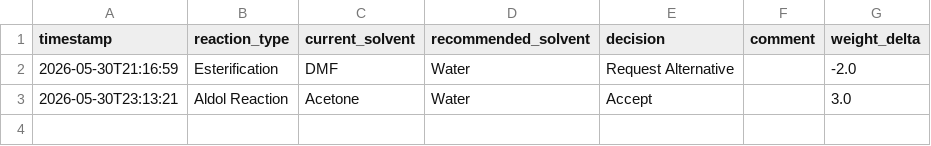
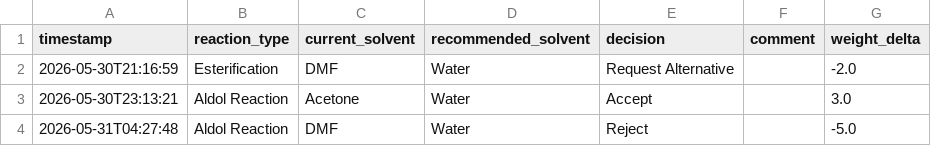
Before and after one commit to mahatrabelsi1/GreenChemAI, a CSV file: greenchem_ai/data/feedback.csv, drawn as a sheet; the diff names each change by its address in the sheet, - before the commit and + after, or states it on an @@ line.

```diff
--- a/greenchem_ai/data/feedback.csv
+++ b/greenchem_ai/data/feedback.csv
+row 4: 2026-05-31T04:27:48 | Aldol Reaction | DMF | Water | Reject |  | -5.0
```
Also changed, not shown: 7 other files.
